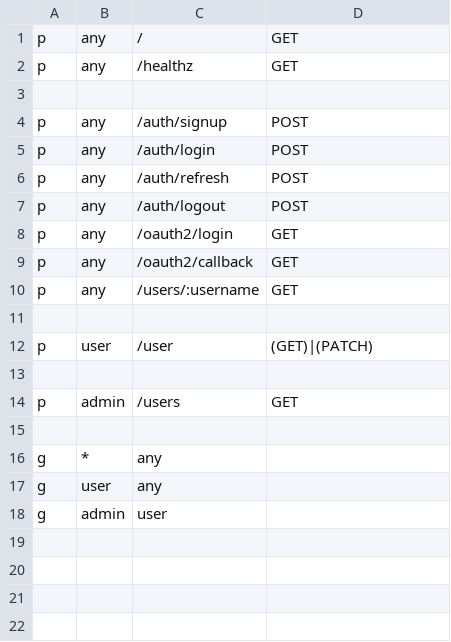
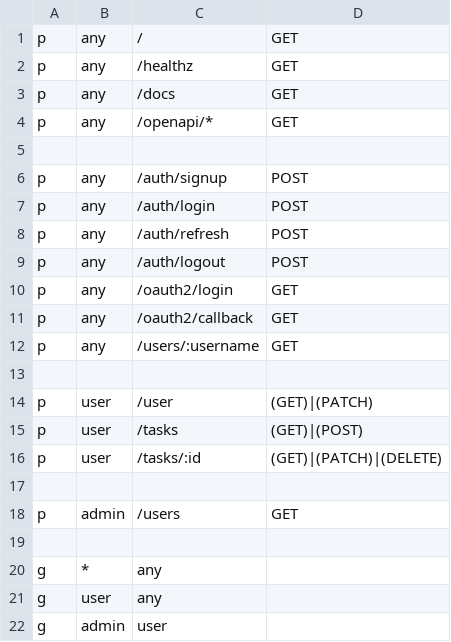
Before and after one commit to alexferl/echo-boilerplate, a CSV file: casbin/policy.csv, drawn as a sheet.

Commit message:
add tasks
Signed-off-by: alexferl <me@alexferl.com>

```diff
--- a/casbin/policy.csv
+++ b/casbin/policy.csv
@@ -2,2 +2,4 @@ p, any, /, GET
 p, any, /healthz, GET
+p, any, /docs, GET
+p, any, /openapi/*, GET
 
@@ -12,2 +14,4 @@ p, any, /users/:username, GET
 p, user, /user, (GET)|(PATCH)
+p, user, /tasks, (GET)|(POST)
+p, user, /tasks/:id, (GET)|(PATCH)|(DELETE)
 
```
Also changed, not shown: 44 other files.
